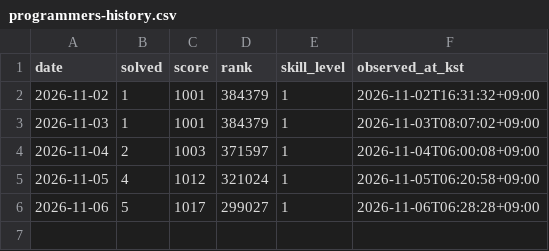
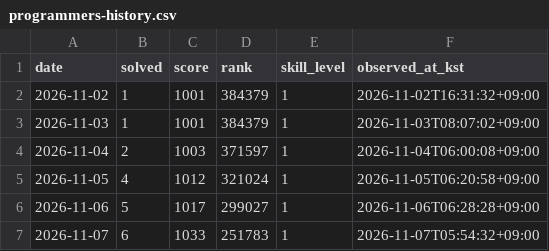
Before and after one commit to y0y00700/y0y00700, a CSV file: data/programmers-history.csv, drawn as a sheet.

```diff
--- a/data/programmers-history.csv
+++ b/data/programmers-history.csv
@@ -6 +6,2 @@ date,solved,score,rank,skill_level,observed_at_kst
 2026-11-06,5,1017,299027,1,2026-11-06T06:28:28+09:00
+2026-11-07,6,1033,251783,1,2026-11-07T05:54:32+09:00
```
Also changed, not shown: 1 other file.
